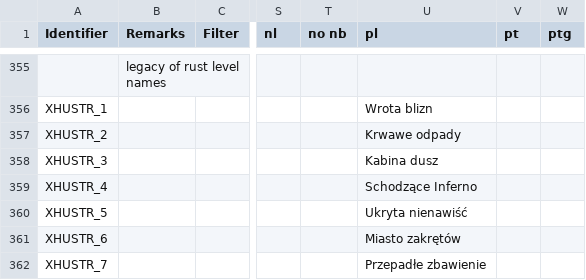
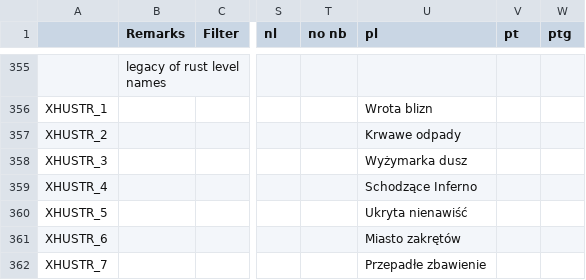
Before and after one commit to Owlet7/wadfusion, a CSV file: res/language.csv, drawn as a sheet; only a part is shown, gaps mark what is left out; the diff covers the shown part only; the diff names each change by its address in the sheet, - before the commit and + after, or states it on an @@ line.

```diff
--- a/res/language.csv
+++ b/res/language.csv
-A1: Identifier
+A1: (empty)
-U358 (pl): Kabina dusz
+U358 (pl): Wyżymarka dusz
```
Also changed, not shown: 78 edited cells elsewhere in this file.
